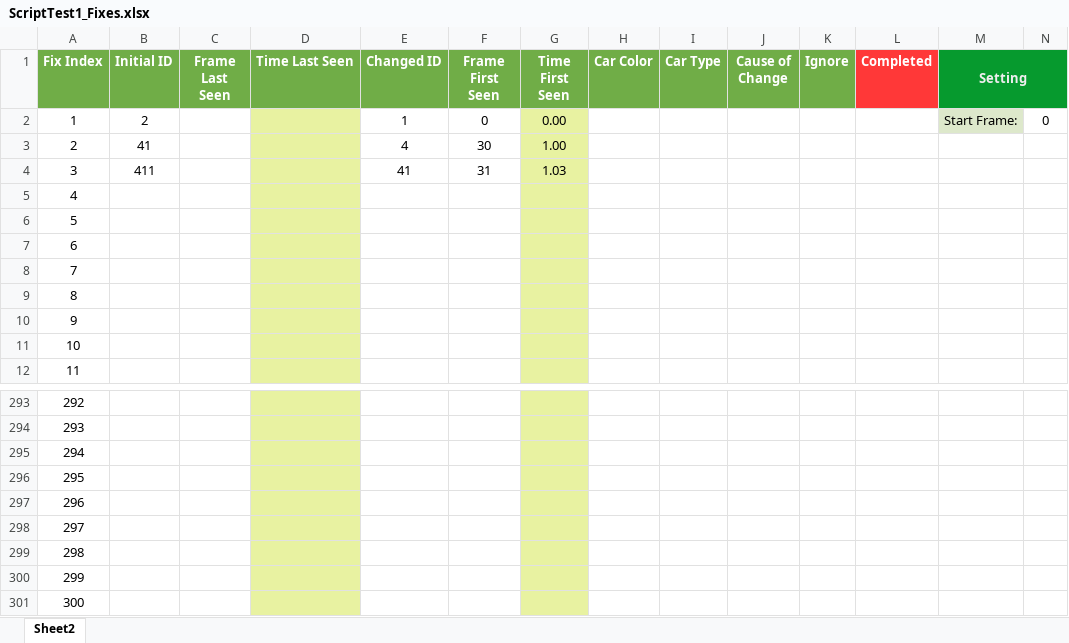
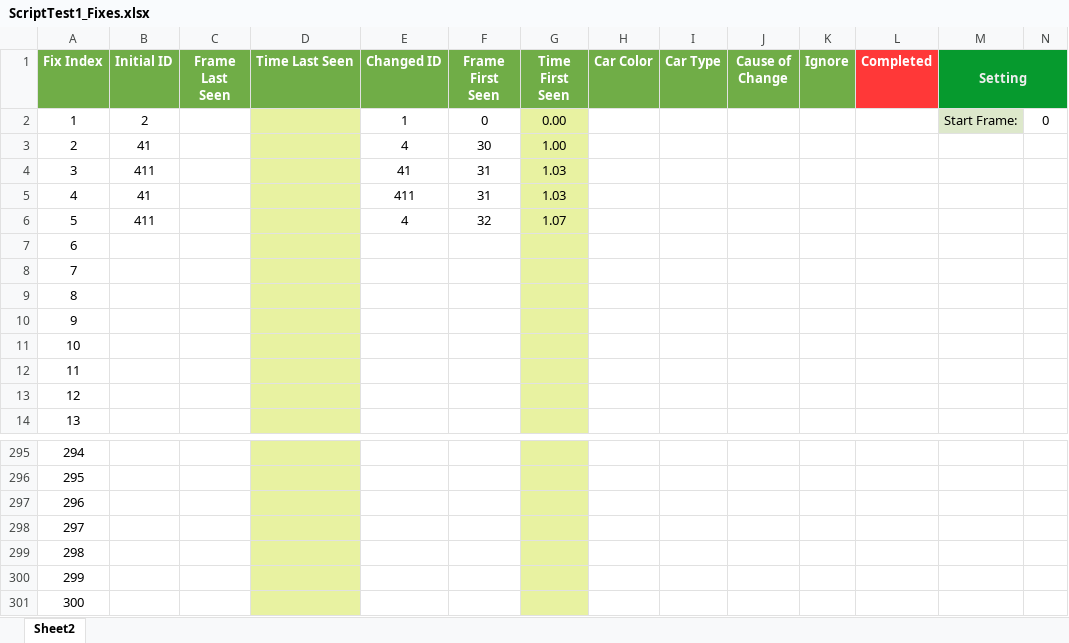
Before and after one commit to jackypark9852/tgsim-data-cleaner, an Excel workbook: ScriptTest1_Fixes.xlsx, sheet Sheet2, drawn as a sheet; only a part is shown, gaps mark what is left out; values as stored, in another font and other column widths than the file's, no borders; table styles not drawn; removed rows and columns are numbered as before the commit, all else as after; the diff names each change by its address in the sheet, - before the commit and + after, or states it on an @@ line.

```diff
--- a/ScriptTest1_Fixes.xlsx (sheet Sheet2)
+++ b/ScriptTest1_Fixes.xlsx (sheet Sheet2)
+row 5: 4 | 41 |  |  | 411 | 31 | 1.03
+row 6: 5 | 411 |  |  | 4 | 32 | 1.07
@@ column A (Fix Index) renumbered between rows 7 and 301 @@
-row 300: 299
-row 301: 300
```
Also changed, not shown: formulas that keep their value, 3 other files.
